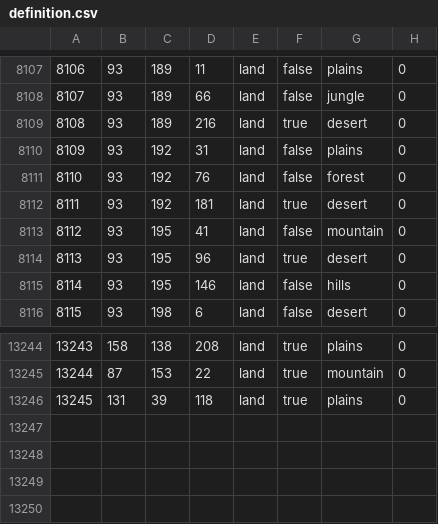
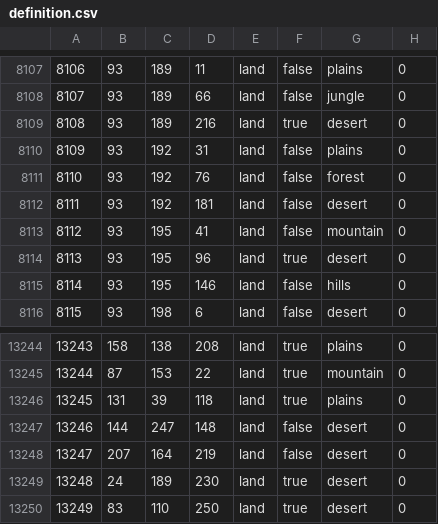
Before and after one commit to pieckenst/Cold-War--The-Iron-Curtain, a CSV file: Cold War Iron Curtain/map/definition.csv, drawn as a sheet; only a part is shown, gaps mark what is left out.

```diff
--- a/Cold War Iron Curtain/map/definition.csv
+++ b/Cold War Iron Curtain/map/definition.csv
@@ -8111,3 +8111,3 @@
 8110;93;192;76;land;false;forest;0
-8111;93;192;181;land;true;desert;0
+8111;93;192;181;land;false;desert;0
 8112;93;195;41;land;false;mountain;0
@@ -13246 +13246,5 @@
 13245;131;39;118;land;true;plains;0
+13246;144;247;148;land;false;desert;0
+13247;207;164;219;land;false;desert;0
+13248;24;189;230;land;true;desert;0
+13249;83;110;250;land;true;desert;0
```
Also changed, not shown: 14 other files.
